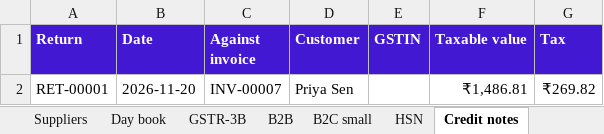
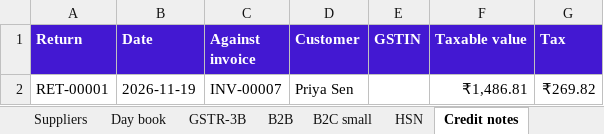
Before and after one commit to gamexpchub-gif/hisab, an Excel workbook: screenshots/workbook.xlsx, sheet Credit notes, drawn as a sheet; values as stored, in another font and other column widths than the file's, no borders; the diff names each change by its address in the sheet, - before the commit and + after, or states it on an @@ line.

```diff
--- a/screenshots/workbook.xlsx (sheet Credit notes)
+++ b/screenshots/workbook.xlsx (sheet Credit notes)
-B2 (Date): 2026-11-20
+B2 (Date): 2026-11-19
```
Also changed, not shown: sheet Day book, sheet Sale items, sheet Sales, sheet Expenses, sheet Purchases, 26 other files.
